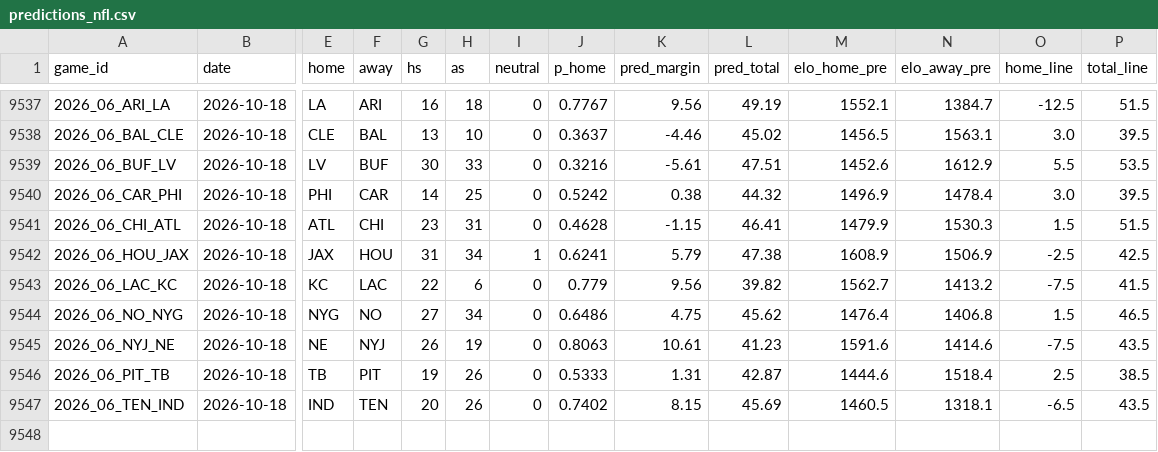
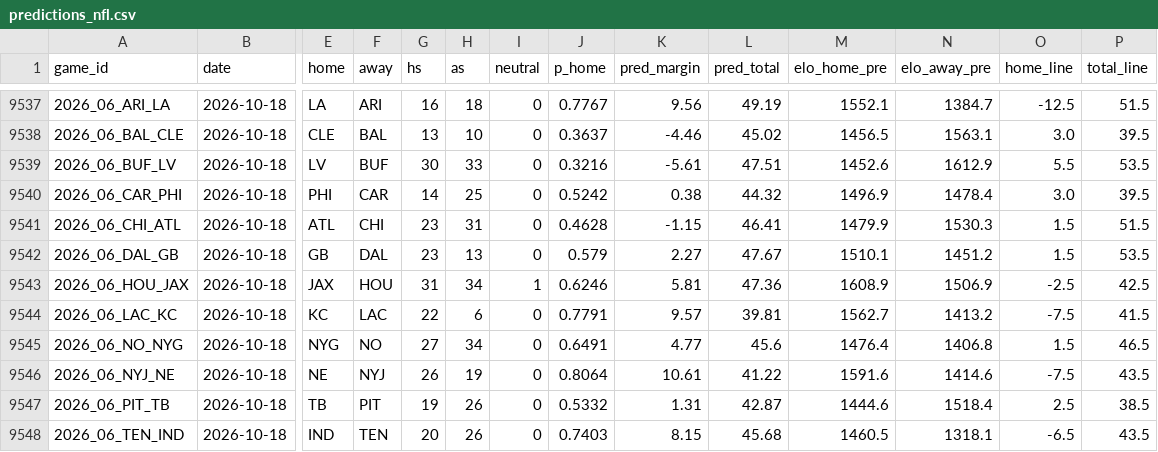
Before and after one commit to ethanbell528-cmd/fda-project-1, a CSV file: data/predictions_nfl.csv, drawn as a sheet; only a part is shown, gaps mark what is left out; addresses are those after the commit; rows hold the shown columns only; the diff names each change by its address in the sheet, - before the commit and + after, or states it on an @@ line.

```diff
--- a/data/predictions_nfl.csv
+++ b/data/predictions_nfl.csv
+row 9542: 2026_06_DAL_GB | 2026-10-18 | GB | DAL | 23 | 13 | 0 | 0.579 | 2.27 | 47.67 | 1510.1 | 1451.2 | 1.5 | 53.5
-J9543 (p_home): 0.6241
+J9543 (p_home): 0.6246
-K9543 (pred_margin): 5.79
+K9543 (pred_margin): 5.81
-L9543 (pred_total): 47.38
+L9543 (pred_total): 47.36
-J9544 (p_home): 0.779
+J9544 (p_home): 0.7791
-K9544 (pred_margin): 9.56
+K9544 (pred_margin): 9.57
-L9544 (pred_total): 39.82
+L9544 (pred_total): 39.81
-J9545 (p_home): 0.6486
+J9545 (p_home): 0.6491
-K9545 (pred_margin): 4.75
+K9545 (pred_margin): 4.77
-L9545 (pred_total): 45.62
+L9545 (pred_total): 45.6
-J9546 (p_home): 0.8063
+J9546 (p_home): 0.8064
-L9546 (pred_total): 41.23
+L9546 (pred_total): 41.22
-J9547 (p_home): 0.5333
+J9547 (p_home): 0.5332
-J9548 (p_home): 0.7402
+J9548 (p_home): 0.7403
-L9548 (pred_total): 45.69
+L9548 (pred_total): 45.68
```
Also changed, not shown: 24 other files.
